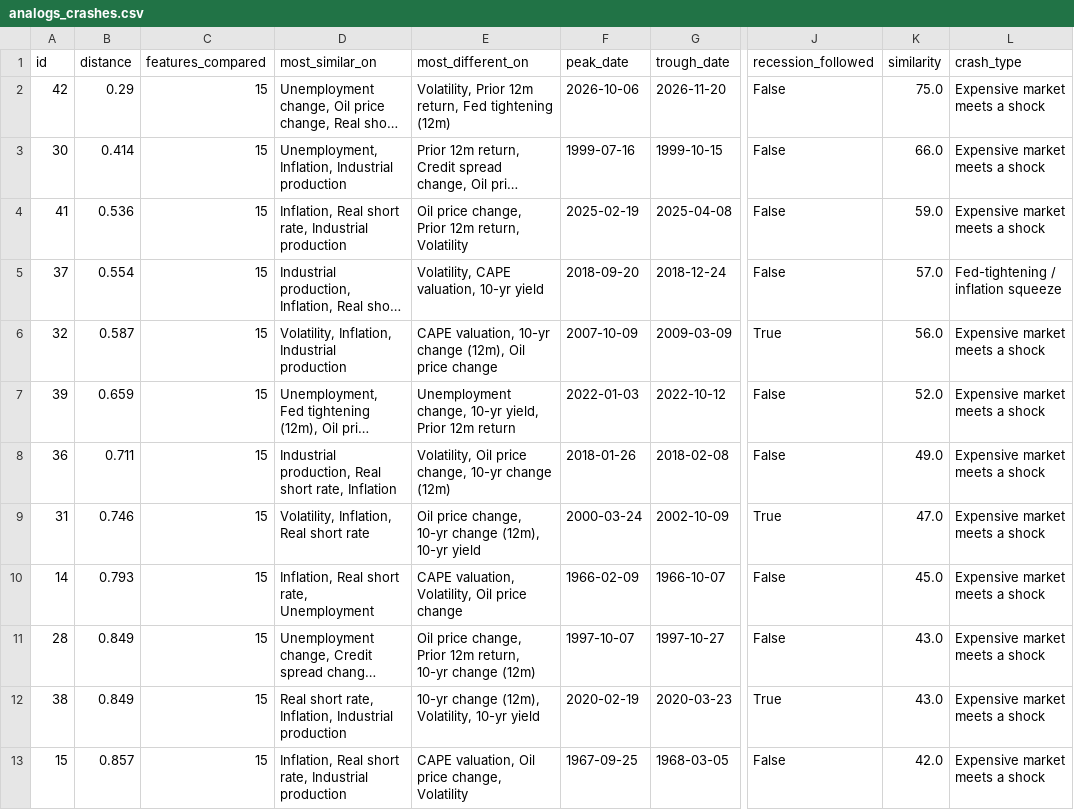
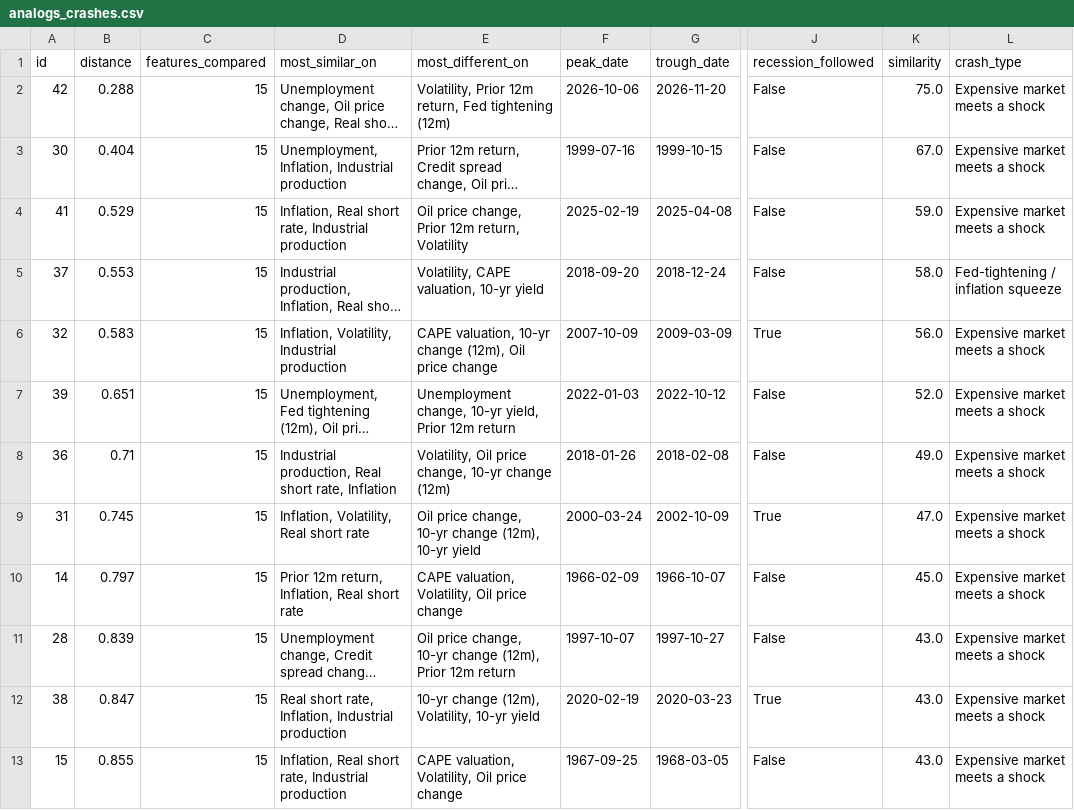
Before and after one commit to FrankieNapolitano/leverage-analyzer, a CSV file: timemachine/data/analogs_crashes.csv, drawn as a sheet; only a part is shown, gaps mark what is left out; long unchanged cells end in …; the diff covers the shown part only; the diff names each change by its address in the sheet, - before the commit and + after, or states it on an @@ line.

```diff
--- a/timemachine/data/analogs_crashes.csv
+++ b/timemachine/data/analogs_crashes.csv
-B2 (distance): 0.29
+B2 (distance): 0.288
-B3 (distance): 0.414
+B3 (distance): 0.404
-K3 (similarity): 66.0
+K3 (similarity): 67.0
-B4 (distance): 0.536
+B4 (distance): 0.529
-B5 (distance): 0.554
+B5 (distance): 0.553
-K5 (similarity): 57.0
+K5 (similarity): 58.0
-B6 (distance): 0.587
+B6 (distance): 0.583
-D6 (most_similar_on): Volatility, Inflation, Industrial production
+D6 (most_similar_on): Inflation, Volatility, Industrial production
-B7 (distance): 0.659
+B7 (distance): 0.651
-B8 (distance): 0.711
+B8 (distance): 0.71
-B9 (distance): 0.746
+B9 (distance): 0.745
-D9 (most_similar_on): Volatility, Inflation, Real short rate
+D9 (most_similar_on): Inflation, Volatility, Real short rate
-B10 (distance): 0.793
+B10 (distance): 0.797
-D10 (most_similar_on): Inflation, Real short rate, Unemployment
+D10 (most_similar_on): Prior 12m return, Inflation, Real short rate
-B11 (distance): 0.849
+B11 (distance): 0.839
-E11 (most_different_on): …price change, Prior 12m return, 10-yr change (12m)
+E11 (most_different_on): …price change, 10-yr change (12m), Prior 12m return
-B12 (distance): 0.849
+B12 (distance): 0.847
-B13 (distance): 0.857
+B13 (distance): 0.855
-E13 (most_different_on): CAPE valuation, Oil price change, Volatility
+E13 (most_different_on): CAPE valuation, Volatility, Oil price change
-K13 (similarity): 42.0
+K13 (similarity): 43.0
```
Also changed, not shown: 2 added rows, 2 removed rows and 32 edited cells elsewhere in this file, research/company_snapshots.csv, timemachine/data/analogs_months.csv, 14 other files.
